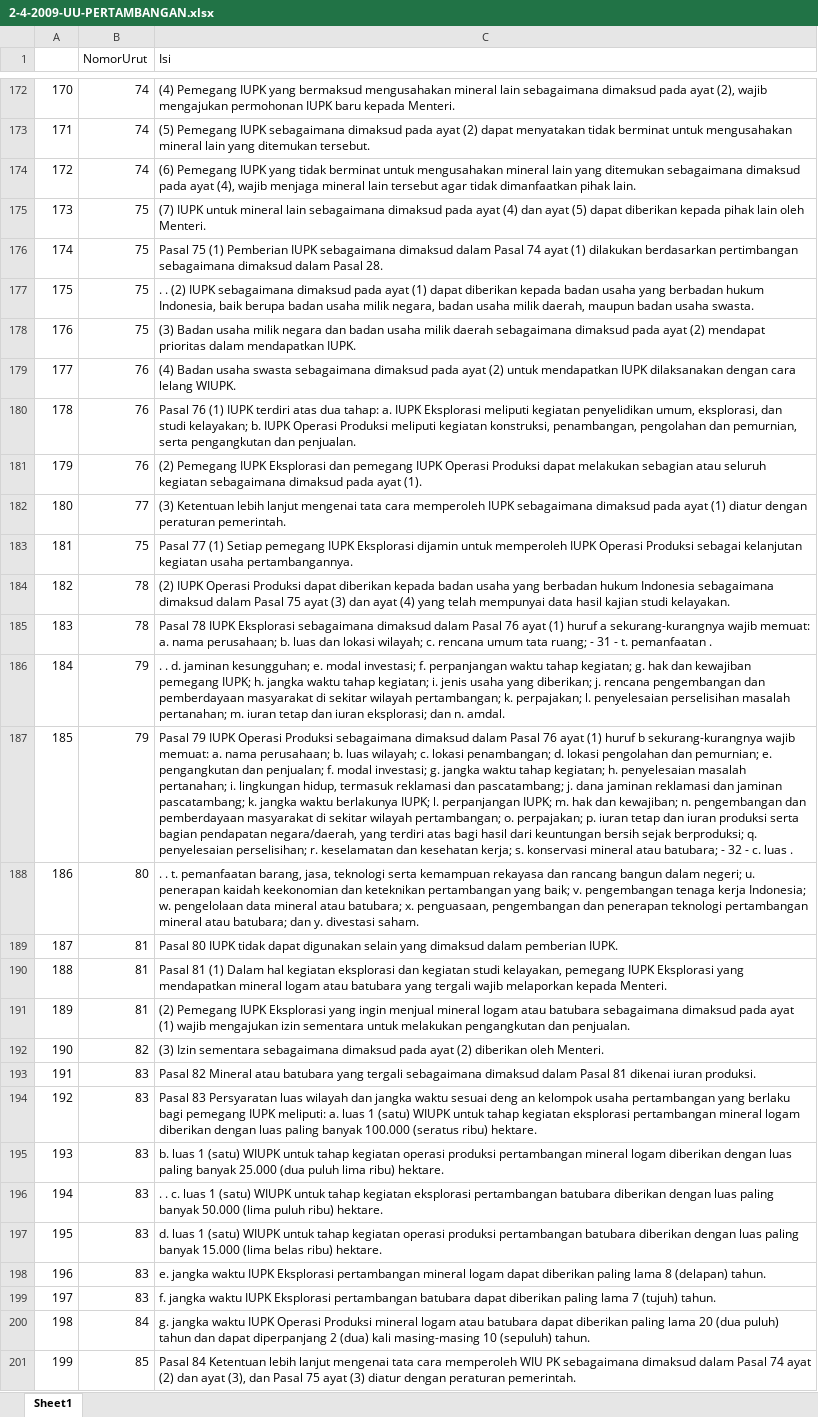
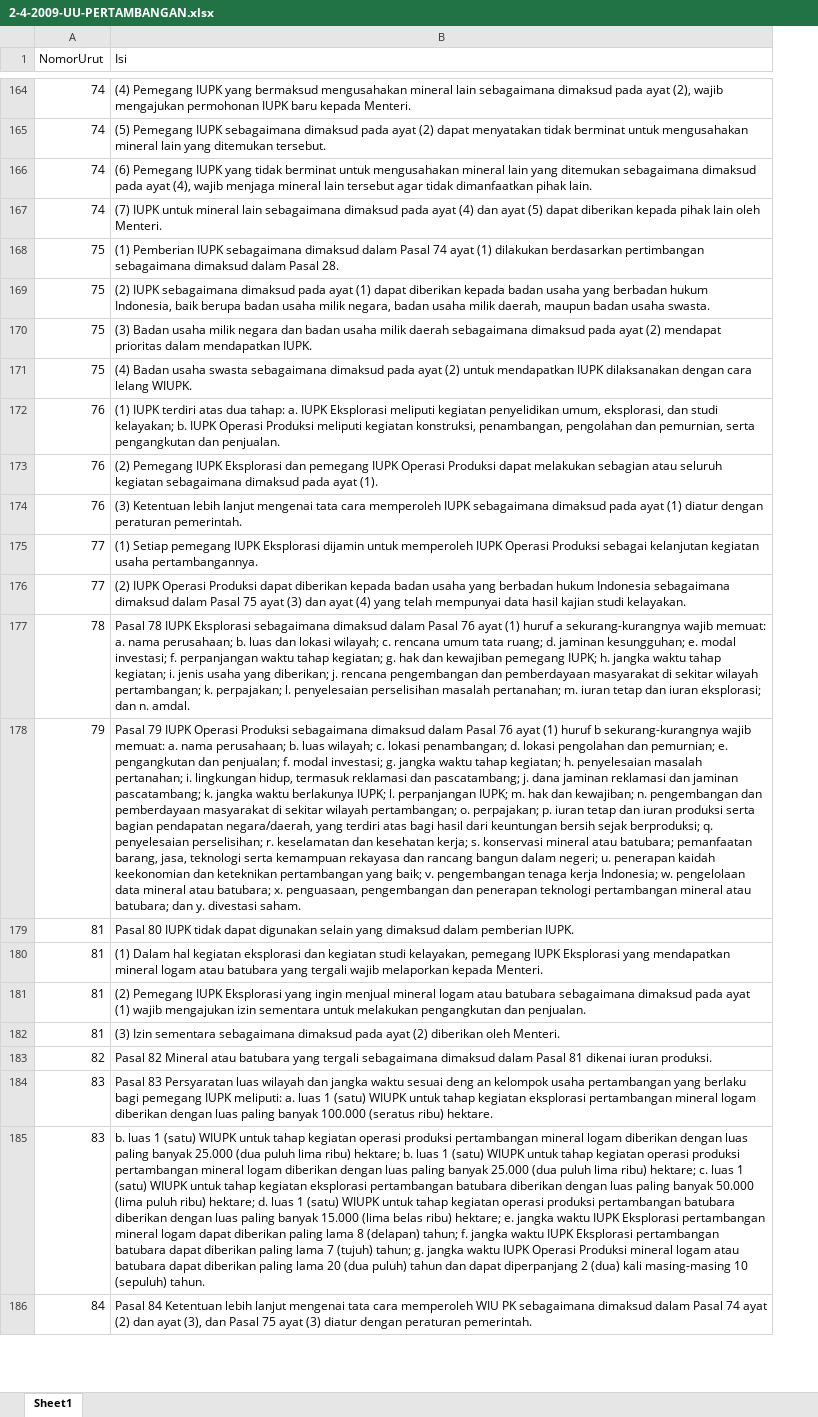
Before and after one commit to rsoedarnadi/bdc-team4, an Excel workbook: Semifinal/Investasi/2-4-2009-UU-PERTAMBANGAN.xlsx, sheet Sheet1, drawn as a sheet; only a part is shown, gaps mark what is left out; values as stored, in another font and other column widths than the file's, no cell formats; removed rows and columns are numbered as before the commit, all else as after; the diff covers the shown part only; the diff names each change by its address in the sheet, - before the commit and + after, or states it on an @@ line.

Commit message:
Update 2-4-2009-UU-PERTAMBANGAN.xlsx

```diff
--- a/Semifinal/Investasi/2-4-2009-UU-PERTAMBANGAN.xlsx (sheet Sheet1)
+++ b/Semifinal/Investasi/2-4-2009-UU-PERTAMBANGAN.xlsx (sheet Sheet1)
-column A, rows 172-182: 170 | 171 | 172 | 173 | 174 | 175 | 176 | 177 | 178 | 179 | 180; rows 184-185: 182 | 183; row 187: 185; rows 189-195: 187 | 188 | 189 | 190 | 191 | 192 | 193; row 201: 199
-A167 (NomorUrut): 75
+A167 (NomorUrut): 74
-B168 (Isi): Pasal 75 (1) Pemberian…
+B168 (Isi): (1) Pemberian…
-B169 (Isi): . . (2) IUPK…
+B169 (Isi): (2) IUPK…
-A171 (NomorUrut): 76
+A171 (NomorUrut): 75
-B172 (Isi): Pasal 76 (1) IUPK…
+B172 (Isi): (1) IUPK…
-A174 (NomorUrut): 77
+A174 (NomorUrut): 76
-row 183: 181 | 75 | Pasal 77 (1) Setiap pemegang IUPK Eksplorasi dijamin untuk memperoleh IUPK Operasi Produksi sebagai kelanjutan kegiatan usaha pertambangannya.
+row 175: 77 | (1) Setiap pemegang IUPK Eksplorasi dijamin untuk memperoleh IUPK Operasi Produksi sebagai kelanjutan kegiatan usaha pertambangannya.
-A176 (NomorUrut): 78
+A176 (NomorUrut): 77
-B177 (Isi): …tata ruang; - 31 - t. pemanfaatan .
+B177 (Isi): …tata ruang; d. jaminan kesungguhan; e. modal investasi; f. perpanjangan waktu tahap kegiatan; g. hak dan kewajiban pemegang IUPK; h. jangka waktu tahap kegiatan; i. jenis usaha yang diberikan; j. rencana pengembangan dan pemberdayaan masyarakat di sekitar wilayah pertambangan; k. perpajakan; l. penyelesaian perselisihan masalah pertanahan; m. iuran tetap dan iuran eksplorasi; dan n. amdal.
-row 186: 184 | 79 | . . d. jaminan kesungguhan; e. modal investasi; f. perpanjangan waktu tahap kegiatan; g. hak dan kewajiban pemegang IUPK; h. jangka waktu tahap kegiatan; i. jenis usaha yang diberikan; j. rencana pengembangan dan pemberdayaan masyarakat di sekitar wilayah pertambangan; k. perpajakan; l. penyelesaian perselisihan masalah pertanahan; m. iuran tetap dan iuran eksplorasi; dan n. amdal.
-B178 (Isi): …atau batubara; - 32 - c. luas .
+B178 (Isi): …atau batubara; pemanfaatan barang, jasa, teknologi serta kemampuan rekayasa dan rancang bangun dalam negeri; u. penerapan kaidah keekonomian dan keteknikan pertambangan yang baik; v. pengembangan tenaga kerja Indonesia; w. pengelolaan data mineral atau batubara; x. penguasaan, pengembangan dan penerapan teknologi pertambangan mineral atau batubara; dan y. divestasi saham.
-row 188: 186 | 80 | . . t. pemanfaatan barang, jasa, teknologi serta kemampuan rekayasa dan rancang bangun dalam negeri; u. penerapan kaidah keekonomian dan keteknikan pertambangan yang baik; v. pengembangan tenaga kerja Indonesia; w. pengelolaan data mineral atau batubara; x. penguasaan, pengembangan dan penerapan teknologi pertambangan mineral atau batubara; dan y. divestasi saham.
-B180 (Isi): Pasal 81 (1) Dalam…
+B180 (Isi): (1) Dalam…
-A182 (NomorUrut): 82
+A182 (NomorUrut): 81
-A183 (NomorUrut): 83
+A183 (NomorUrut): 82
-B185 (Isi): …lima ribu) hektare.
+B185 (Isi): …lima ribu) hektare; b. luas 1 (satu) WIUPK untuk tahap kegiatan operasi produksi pertambangan mineral logam diberikan dengan luas paling banyak 25.000 (dua puluh lima ribu) hektare; c. luas 1 (satu) WIUPK untuk tahap kegiatan eksplorasi pertambangan batubara diberikan dengan luas paling banyak 50.000 (lima puluh ribu) hektare; d. luas 1 (satu) WIUPK untuk tahap kegiatan operasi produksi pertambangan batubara diberikan dengan luas paling banyak 15.000 (lima belas ribu) hektare; e. jangka waktu IUPK Eksplorasi pertambangan mineral logam dapat diberikan paling lama 8 (delapan) tahun; f. jangka waktu IUPK Eksplorasi pertambangan batubara dapat diberikan paling lama 7 (tujuh) tahun; g. jangka waktu IUPK Operasi Produksi mineral logam atau batubara dapat diberikan paling lama 20 (dua puluh) tahun dan dapat diperpanjang 2 (dua) kali masing-masing 10 (sepuluh) tahun.
-row 196: 194 | 83 | . . c. luas 1 (satu) WIUPK untuk tahap kegiatan eksplorasi pertambangan batubara diberikan dengan luas paling banyak 50.000 (lima puluh ribu) hektare.
-row 197: 195 | 83 | d. luas 1 (satu) WIUPK untuk tahap kegiatan operasi produksi pertambangan batubara diberikan dengan luas paling banyak 15.000 (lima belas ribu) hektare.
-row 198: 196 | 83 | e. jangka waktu IUPK Eksplorasi pertambangan mineral logam dapat diberikan paling lama 8 (delapan) tahun.
-row 199: 197 | 83 | f. jangka waktu IUPK Eksplorasi pertambangan batubara dapat diberikan paling lama 7 (tujuh) tahun.
-row 200: 198 | 84 | g. jangka waktu IUPK Operasi Produksi mineral logam atau batubara dapat diberikan paling lama 20 (dua puluh) tahun dan dapat diperpanjang 2 (dua) kali masing-masing 10 (sepuluh) tahun.
-A186 (NomorUrut): 85
+A186 (NomorUrut): 84
```
Also changed, not shown: 36 added rows, 156 removed rows and 201 edited cells elsewhere in this sheet, cell formats.
